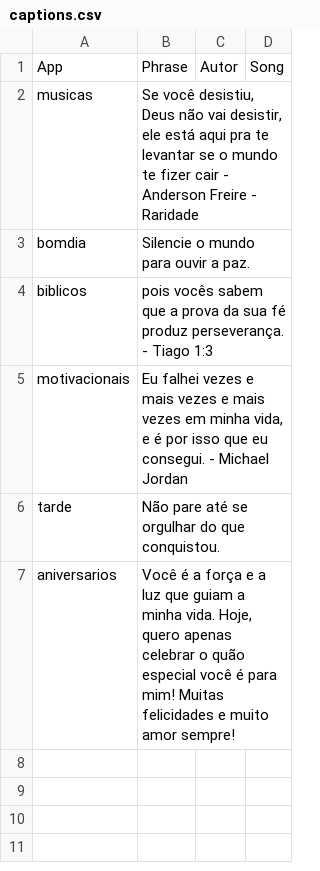
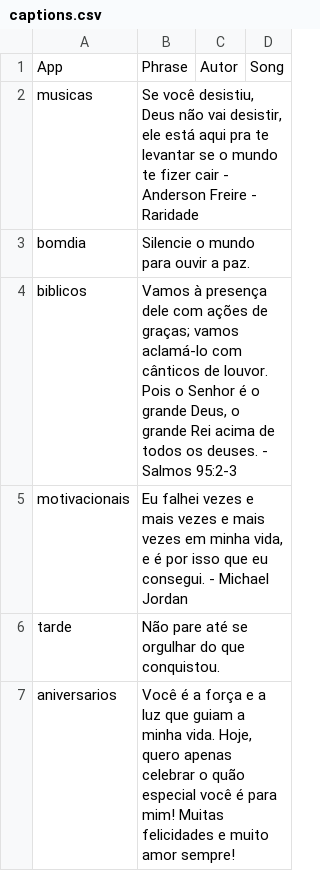
Before and after one commit to Luccas-Medina/automated_instagram_posts, a CSV file: images/captions.csv, drawn as a sheet.

Commit message:
Update captions.csv - bomdia phrase

```diff
--- a/images/captions.csv
+++ b/images/captions.csv
@@ -3,3 +3,3 @@ musicas,"Se você desistiu, Deus não vai desistir, ele está aqui pra te levant
 bomdia,"Silencie o mundo para ouvir a paz.",,
-biblicos,"pois vocês sabem que a prova da sua fé produz perseverança. - Tiago 1:3",,
+biblicos,"Vamos à presença dele com ações de graças; vamos aclamá-lo com cânticos de louvor. Pois o Senhor é o grande Deus, o grande Rei acima de todos os deuses. - Salmos 95:2-3",,
 motivacionais,"Eu falhei vezes e mais vezes e mais vezes em minha vida, e é por isso que eu consegui. - Michael Jordan",,
```
